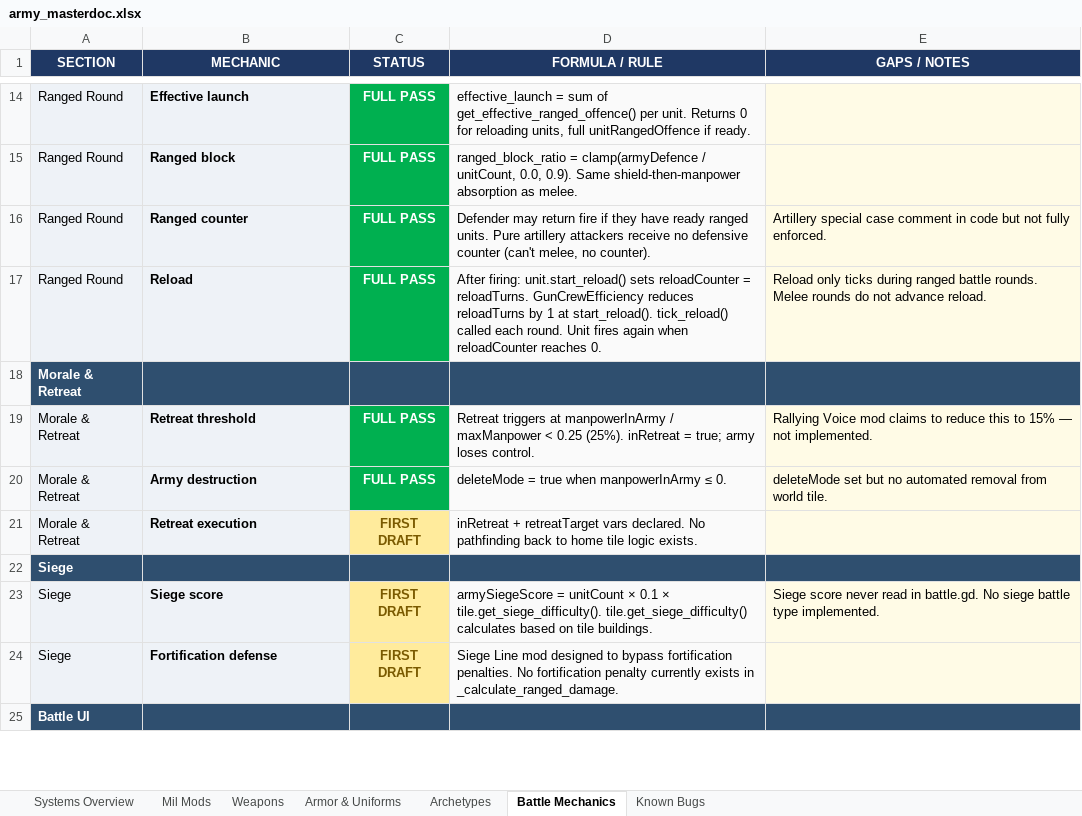
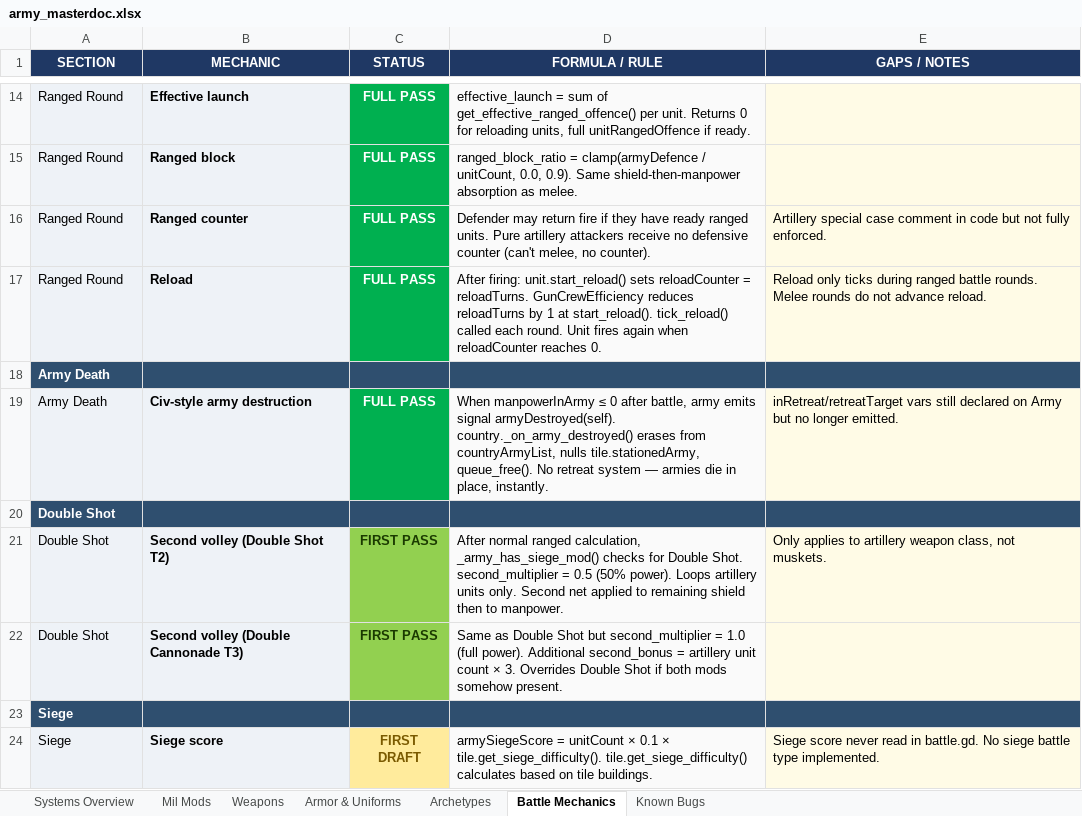
Before and after one commit to etherthegreat/mostupdatedfarsword, an Excel workbook: army_masterdoc.xlsx, sheet Battle Mechanics, drawn as a sheet; only a part is shown, gaps mark what is left out; the shorter side is filled out with more unchanged rows; values as stored, in another font and other column widths than the file's, no borders; removed rows and columns are numbered as before the commit, all else as after; the diff names each change by its address in the sheet, - before the commit and + after, or states it on an @@ line.

```diff
--- a/army_masterdoc.xlsx (sheet Battle Mechanics)
+++ b/army_masterdoc.xlsx (sheet Battle Mechanics)
-A18 (SECTION): Morale & Retreat
+A18 (SECTION): Army Death
-row 19: Morale & Retreat | Retreat threshold | FULL PASS | Retreat triggers at manpowerInArmy / maxManpower < 0.25 (25%). inRetreat = true; army loses control. | Rallying Voice mod claims to reduce this to 15% — not implemented.
-row 20: Morale & Retreat | Army destruction | FULL PASS | deleteMode = true when manpowerInArmy ≤ 0. | deleteMode set but no automated removal from world tile.
-row 21: Morale & Retreat | Retreat execution | FIRST DRAFT | inRetreat + retreatTarget vars declared. No pathfinding back to home tile logic exists.
+row 19: Army Death | Civ-style army destruction | FULL PASS | When manpowerInArmy ≤ 0 after battle, army emits signal armyDestroyed(self). country._on_army_destroyed() erases from countryArmyList, nulls tile.stationedArmy, queue_free(). No retreat system — armies die in place, instantly. | inRetreat/retreatTarget vars still declared on Army but no longer emitted.
+row 20: Double Shot
+row 21: Double Shot | Second volley (Double Shot T2) | FIRST PASS | After normal ranged calculation, _army_has_siege_mod() checks for Double Shot. second_multiplier = 0.5 (50% power). Loops artillery units only. Second net applied to remaining shield then to manpower. | Only applies to artillery weapon class, not muskets.
+row 22: Double Shot | Second volley (Double Cannonade T3) | FIRST PASS | Same as Double Shot but second_multiplier = 1.0 (full power). Additional second_bonus = artillery unit count × 3. Overrides Double Shot if both mods somehow present.
```
Also changed, not shown: sheet Mil Mods, sheet Weapons, sheet Systems Overview, sheet Known Bugs, sheet Armor & Uniforms, 11 other files.
